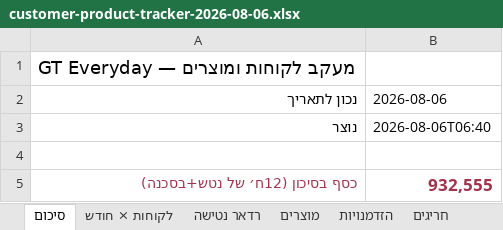
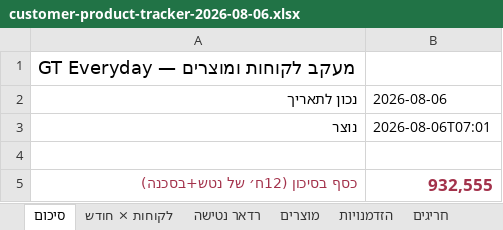
Before and after one commit to tomw200082-collab/gt-factory-os-production-brain, an Excel workbook: docs/analytics/customer-product-tracker-2026-08-06.xlsx, sheet סיכום, drawn as a sheet; only a part is shown; values as stored, in another font and other column widths than the file's, no borders; the diff names each change by its address in the sheet, - before the commit and + after, or states it on an @@ line.

```diff
--- a/docs/analytics/customer-product-tracker-2026-08-06.xlsx (sheet סיכום)
+++ b/docs/analytics/customer-product-tracker-2026-08-06.xlsx (sheet סיכום)
-B3: 2026-08-06T06:40
+B3: 2026-08-06T07:01
```
Also changed, not shown: sheet הזדמנויות, sheet מוצרים, sheet לקוחות × חודש, 3 other files.
